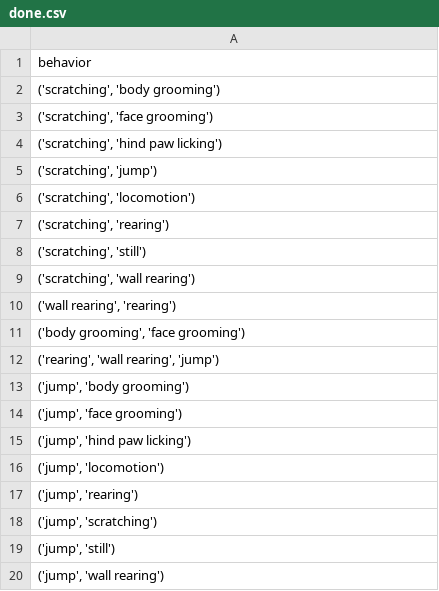
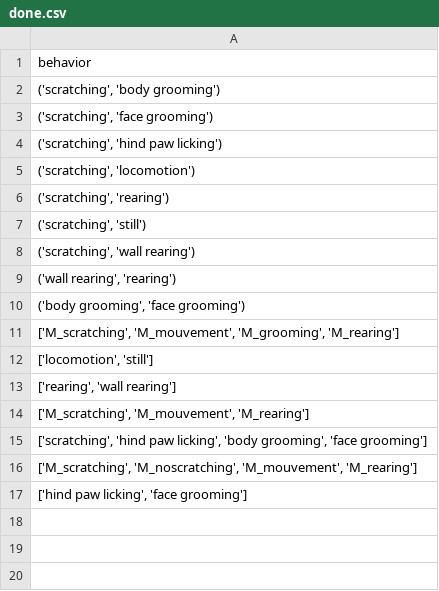
Before and after one commit to IllustreDot/SAE_IA, a CSV file: prjSouris/rsc/config/done.csv, drawn as a sheet.

Commit message:
29nov - working and testing , would need some more dataAnalitics from the ia to get a better model structure

```diff
--- a/prjSouris/rsc/config/done.csv
+++ b/prjSouris/rsc/config/done.csv
@@ -4,3 +4,2 @@ behavior
 "('scratching', 'hind paw licking')"
-"('scratching', 'jump')"
 "('scratching', 'locomotion')"
@@ -11,10 +10,8 @@ behavior
 "('body grooming', 'face grooming')"
-"('rearing', 'wall rearing', 'jump')"
-"('jump', 'body grooming')"
-"('jump', 'face grooming')"
-"('jump', 'hind paw licking')"
-"('jump', 'locomotion')"
-"('jump', 'rearing')"
-"('jump', 'scratching')"
-"('jump', 'still')"
-"('jump', 'wall rearing')"
+"['M_scratching', 'M_mouvement', 'M_grooming', 'M_rearing']"
+"['locomotion', 'still']"
+"['rearing', 'wall rearing']"
+"['M_scratching', 'M_mouvement', 'M_rearing']"
+"['scratching', 'hind paw licking', 'body grooming', 'face grooming']"
+"['M_scratching', 'M_noscratching', 'M_mouvement', 'M_rearing']"
+"['hind paw licking', 'face grooming']"
```
Also changed, not shown: 9 other files.
